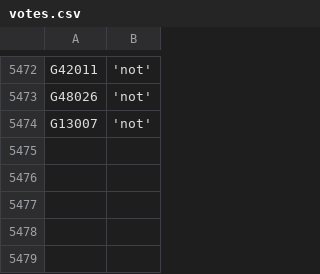
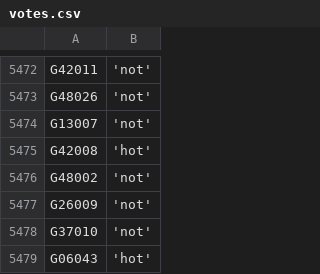
Before and after one commit to zschutzman/districts-lol-data, a CSV file: _data/hot-or-not/votes.csv, drawn as a sheet; only a part is shown, gaps mark what is left out; the diff names each change by its address in the sheet, - before the commit and + after, or states it on an @@ line.

```diff
--- a/_data/hot-or-not/votes.csv
+++ b/_data/hot-or-not/votes.csv
+row 5475: G42008 | 'hot'
+row 5476: G48002 | 'not'
+row 5477: G26009 | 'not'
+row 5478: G37010 | 'not'
+row 5479: G06043 | 'hot'
```
Also changed, not shown: _data/hot-or-not/aggregate.csv, 2 other files.
